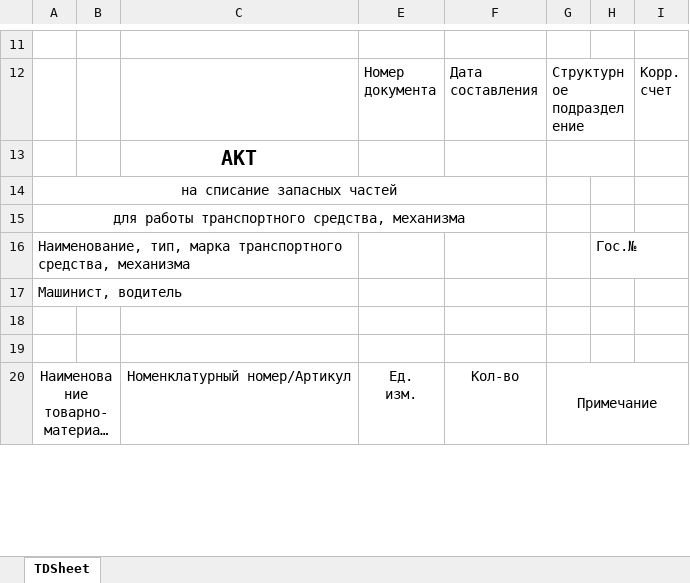
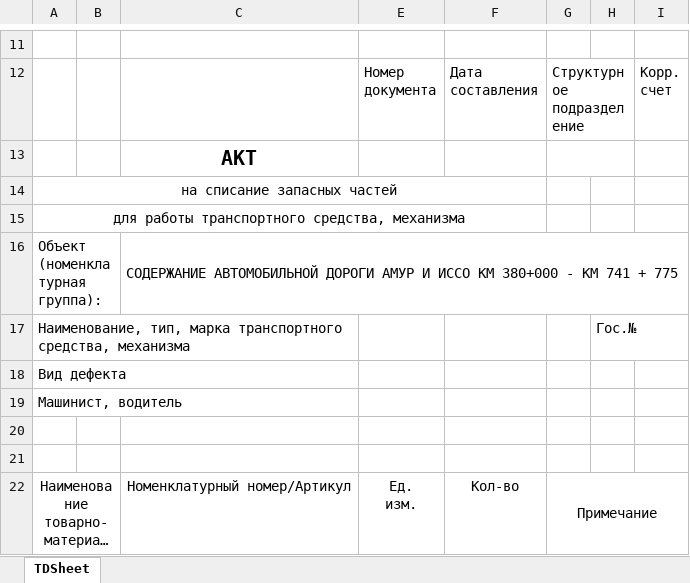
Before and after one commit to Thron41k/RequestManagementSystem, an Excel workbook: WpfClient/Resources/ActPartsTemplate.xlsx, sheet TDSheet, drawn as a sheet; only a part is shown, gaps mark what is left out; long unchanged cells end in …; values as stored, in another font and other column widths than the file's, no borders; the diff names each change by its address in the sheet, - before the commit and + after, or states it on an @@ line.

```diff
--- a/WpfClient/Resources/ActPartsTemplate.xlsx (sheet TDSheet)
+++ b/WpfClient/Resources/ActPartsTemplate.xlsx (sheet TDSheet)
+row 16: Объект (номенклатурная группа): |  | СОДЕРЖАНИЕ АВТОМОБИЛЬНОЙ ДОРОГИ АМУР И ИССО КМ 380+000 - КМ 741 + 775
+row 18: Вид дефекта
```
Also changed, not shown: WpfClient/Resources/ConsumablesTemplate.xlsx, 7 other files.
